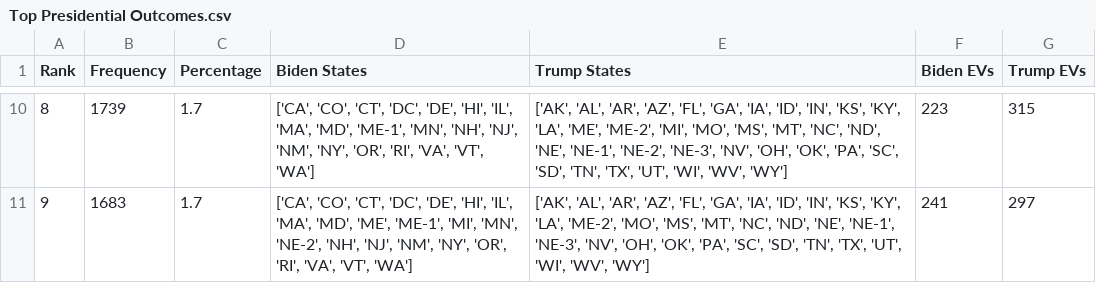
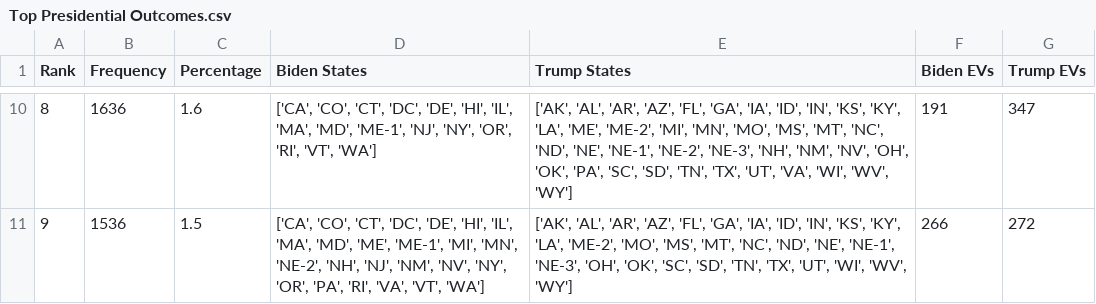
Before and after one commit to BPR-Data-Team/ElectionModel2024, a CSV file: cleaned_data/Top Presidential Outcomes.csv, drawn as a sheet; only a part is shown, gaps mark what is left out; the diff covers the shown part only.

```diff
--- a/cleaned_data/Top Presidential Outcomes.csv
+++ b/cleaned_data/Top Presidential Outcomes.csv
@@ -10,2 +10,2 @@ Rank,Frequency,Percentage,Biden States,Trump States,Biden EVs,Trump EVs
-8,1739,1.7,"['CA', 'CO', 'CT', 'DC', 'DE', 'HI', 'IL', 'MA', 'MD', 'ME-1', 'MN', 'NH', 'NJ', 'NM', 'NY', 'OR', 'RI', 'VA', 'VT', 'WA']","['AK', 'AL', 'AR', 'AZ', 'FL', 'GA', 'IA', 'ID', 'IN', 'KS', 'KY', 'LA', 'ME', 'ME-2', 'MI', 'MO', 'MS', 'MT', 'NC', 'ND', 'NE', 'NE-1', 'NE-2', 'NE-3', 'NV', 'OH', 'OK', 'PA', 'SC', 'SD', 'TN', 'TX', 'UT', 'WI', 'WV', 'WY']",223,315
-9,1683,1.7,"['CA', 'CO', 'CT', 'DC', 'DE', 'HI', 'IL', 'MA', 'MD', 'ME', 'ME-1', 'MI', 'MN', 'NE-2', 'NH', 'NJ', 'NM', 'NY', 'OR', 'RI', 'VA', 'VT', 'WA']","['AK', 'AL', 'AR', 'AZ', 'FL', 'GA', 'IA', 'ID', 'IN', 'KS', 'KY', 'LA', 'ME-2', 'MO', 'MS', 'MT', 'NC', 'ND', 'NE', 'NE-1', 'NE-3', 'NV', 'OH', 'OK', 'PA', 'SC', 'SD', 'TN', 'TX', 'UT', 'WI', 'WV', 'WY']",241,297
+8,1636,1.6,"['CA', 'CO', 'CT', 'DC', 'DE', 'HI', 'IL', 'MA', 'MD', 'ME-1', 'NJ', 'NY', 'OR', 'RI', 'VT', 'WA']","['AK', 'AL', 'AR', 'AZ', 'FL', 'GA', 'IA', 'ID', 'IN', 'KS', 'KY', 'LA', 'ME', 'ME-2', 'MI', 'MN', 'MO', 'MS', 'MT', 'NC', 'ND', 'NE', 'NE-1', 'NE-2', 'NE-3', 'NH', 'NM', 'NV', 'OH', 'OK', 'PA', 'SC', 'SD', 'TN', 'TX', 'UT', 'VA', 'WI', 'WV', 'WY']",191,347
+9,1536,1.5,"['CA', 'CO', 'CT', 'DC', 'DE', 'HI', 'IL', 'MA', 'MD', 'ME', 'ME-1', 'MI', 'MN', 'NE-2', 'NH', 'NJ', 'NM', 'NV', 'NY', 'OR', 'PA', 'RI', 'VA', 'VT', 'WA']","['AK', 'AL', 'AR', 'AZ', 'FL', 'GA', 'IA', 'ID', 'IN', 'KS', 'KY', 'LA', 'ME-2', 'MO', 'MS', 'MT', 'NC', 'ND', 'NE', 'NE-1', 'NE-3', 'OH', 'OK', 'SC', 'SD', 'TN', 'TX', 'UT', 'WI', 'WV', 'WY']",266,272
```
Also changed, not shown: 32 edited cells elsewhere in this file, 14 other files.
